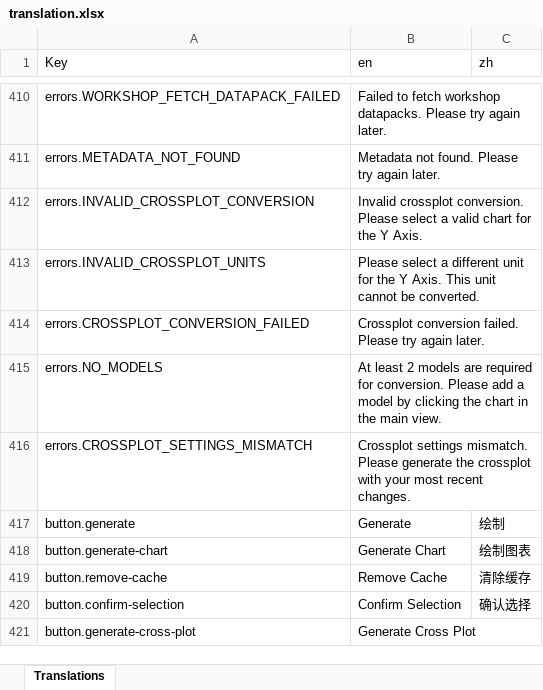
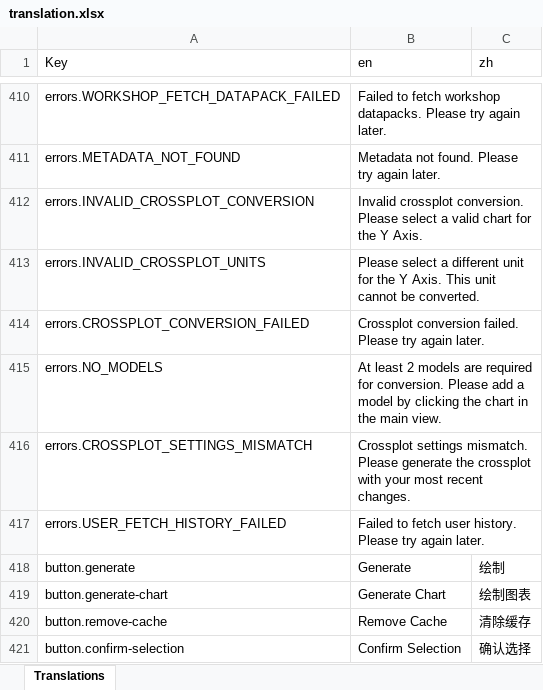
Before and after one commit to earthhistoryviz/tsconline, an Excel workbook: server/assets/translation.xlsx, sheet Translations, drawn as a sheet; only a part is shown, gaps mark what is left out; the shorter side is filled out with more unchanged rows; values as stored, in another font and other column widths than the file's, no borders; the diff names each change by its address in the sheet, - before the commit and + after, or states it on an @@ line.

Commit message:
added frontend and backend for loading chart history

```diff
--- a/server/assets/translation.xlsx (sheet Translations)
+++ b/server/assets/translation.xlsx (sheet Translations)
+row 417: errors.USER_FETCH_HISTORY_FAILED | Failed to fetch user history. Please try again later.
```
Also changed, not shown: 12 other files.
